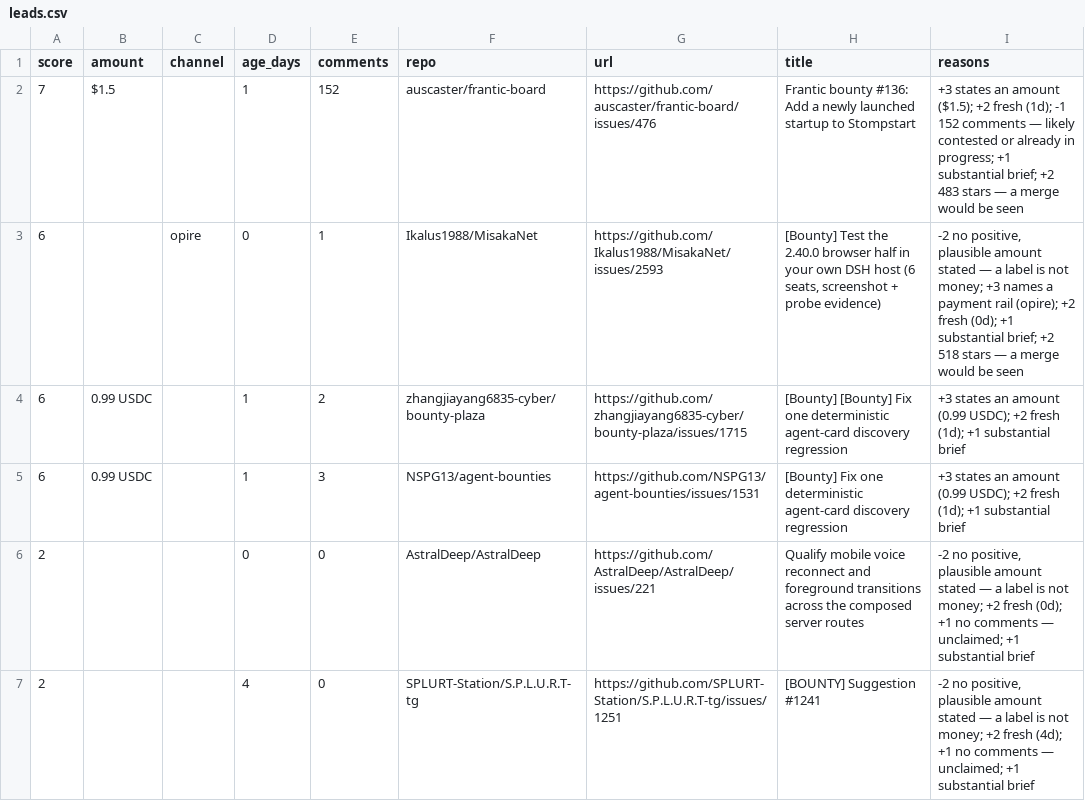
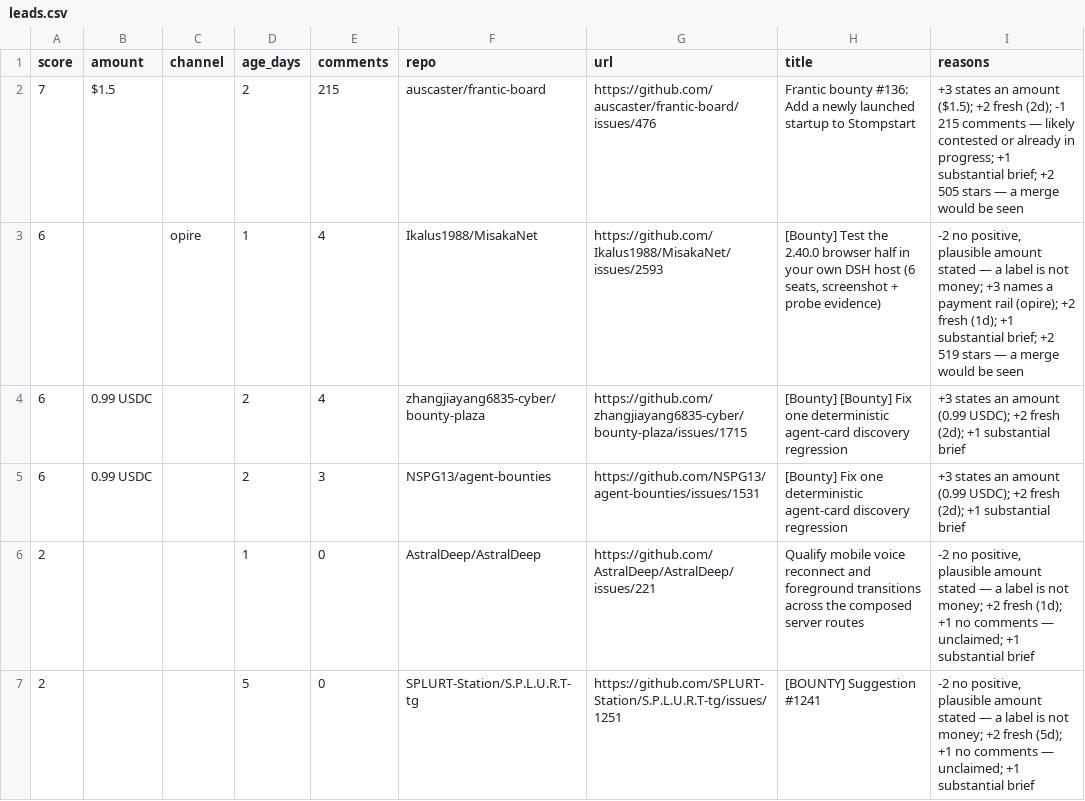
Before and after one commit to Kairose-master/handsel, a CSV file: data/demand-census/leads.csv, drawn as a sheet; only a part is shown; the diff covers the shown part only.

Commit message:
data(census): 2026-10-02

```diff
--- a/data/demand-census/leads.csv
+++ b/data/demand-census/leads.csv
@@ -1,7 +1,7 @@
 score,amount,channel,age_days,comments,repo,url,title,reasons
-7,$1.5,,1,152,auscaster/frantic-board,https://github.com/auscaster/frantic-board/issues/476,Frantic bounty #136: Add a newly launched startup to Stompstart,+3 states an amount ($1.5); +2 fresh (1d); -1 152 comments — likely contested or already in progress; +1 substantial brief; +2 483 stars — a merge would be seen
-6,,opire,0,1,Ikalus1988/MisakaNet,https://github.com/Ikalus1988/MisakaNet/issues/2593,"[Bounty] Test the 2.40.0 browser half in your own DSH host (6 seats, screenshot + probe evidence)","-2 no positive, plausible amount stated — a label is not money; +3 names a payment rail (opire); +2 fresh (0d); +1 substantial brief; +2 518 stars — a merge would be seen"
-6,0.99 USDC,,1,2,zhangjiayang6835-cyber/bounty-plaza,https://github.com/zhangjiayang6835-cyber/bounty-plaza/issues/1715,[Bounty] [Bounty] Fix one deterministic agent-card discovery regression,+3 states an amount (0.99 USDC); +2 fresh (1d); +1 substantial brief
-6,0.99 USDC,,1,3,NSPG13/agent-bounties,https://github.com/NSPG13/agent-bounties/issues/1531,[Bounty] Fix one deterministic agent-card discovery regression,+3 states an amount (0.99 USDC); +2 fresh (1d); +1 substantial brief
-2,,,0,0,AstralDeep/AstralDeep,https://github.com/AstralDeep/AstralDeep/issues/221,Qualify mobile voice reconnect and foreground transitions across the composed server routes,"-2 no positive, plausible amount stated — a label is not money; +2 fresh (0d); +1 no comments — unclaimed; +1 substantial brief"
-2,,,4,0,SPLURT-Station/S.P.L.U.R.T-tg,https://github.com/SPLURT-Station/S.P.L.U.R.T-tg/issues/1251,[BOUNTY] Suggestion #1241,"-2 no positive, plausible amount stated — a label is not money; +2 fresh (4d); +1 no comments — unclaimed; +1 substantial brief"
+7,$1.5,,2,215,auscaster/frantic-board,https://github.com/auscaster/frantic-board/issues/476,Frantic bounty #136: Add a newly launched startup to Stompstart,+3 states an amount ($1.5); +2 fresh (2d); -1 215 comments — likely contested or already in progress; +1 substantial brief; +2 505 stars — a merge would be seen
+6,,opire,1,4,Ikalus1988/MisakaNet,https://github.com/Ikalus1988/MisakaNet/issues/2593,"[Bounty] Test the 2.40.0 browser half in your own DSH host (6 seats, screenshot + probe evidence)","-2 no positive, plausible amount stated — a label is not money; +3 names a payment rail (opire); +2 fresh (1d); +1 substantial brief; +2 519 stars — a merge would be seen"
+6,0.99 USDC,,2,4,zhangjiayang6835-cyber/bounty-plaza,https://github.com/zhangjiayang6835-cyber/bounty-plaza/issues/1715,[Bounty] [Bounty] Fix one deterministic agent-card discovery regression,+3 states an amount (0.99 USDC); +2 fresh (2d); +1 substantial brief
+6,0.99 USDC,,2,3,NSPG13/agent-bounties,https://github.com/NSPG13/agent-bounties/issues/1531,[Bounty] Fix one deterministic agent-card discovery regression,+3 states an amount (0.99 USDC); +2 fresh (2d); +1 substantial brief
+2,,,1,0,AstralDeep/AstralDeep,https://github.com/AstralDeep/AstralDeep/issues/221,Qualify mobile voice reconnect and foreground transitions across the composed server routes,"-2 no positive, plausible amount stated — a label is not money; +2 fresh (1d); +1 no comments — unclaimed; +1 substantial brief"
+2,,,5,0,SPLURT-Station/S.P.L.U.R.T-tg,https://github.com/SPLURT-Station/S.P.L.U.R.T-tg/issues/1251,[BOUNTY] Suggestion #1241,"-2 no positive, plausible amount stated — a label is not money; +2 fresh (5d); +1 no comments — unclaimed; +1 substantial brief"
```
Also changed, not shown: 14 edited cells elsewhere in this file.
